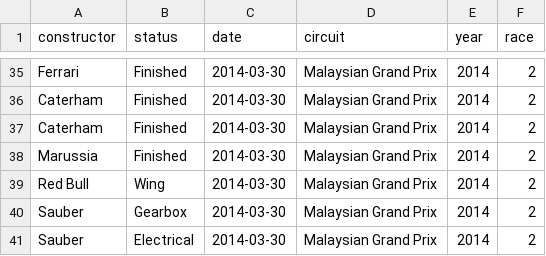
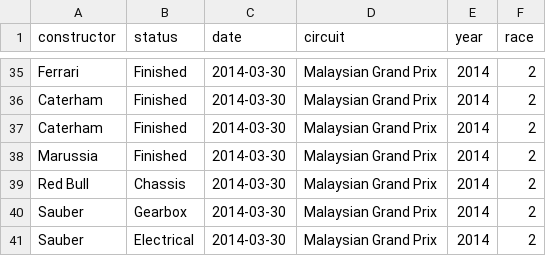
Before and after one commit to einfachhuba/F1_Failure_Analysis, a CSV file: data/hybrid_era.csv, drawn as a sheet; only a part is shown, gaps mark what is left out.

```diff
--- a/data/hybrid_era.csv
+++ b/data/hybrid_era.csv
@@ -38,3 +38,3 @@ Caterham,Finished,2014-03-30,Malaysian Grand Prix,2014,2
 Marussia,Finished,2014-03-30,Malaysian Grand Prix,2014,2
-Red Bull,Wing,2014-03-30,Malaysian Grand Prix,2014,2
+Red Bull,Chassis,2014-03-30,Malaysian Grand Prix,2014,2
 Sauber,Gearbox,2014-03-30,Malaysian Grand Prix,2014,2
```
Also changed, not shown: 7 other files.
